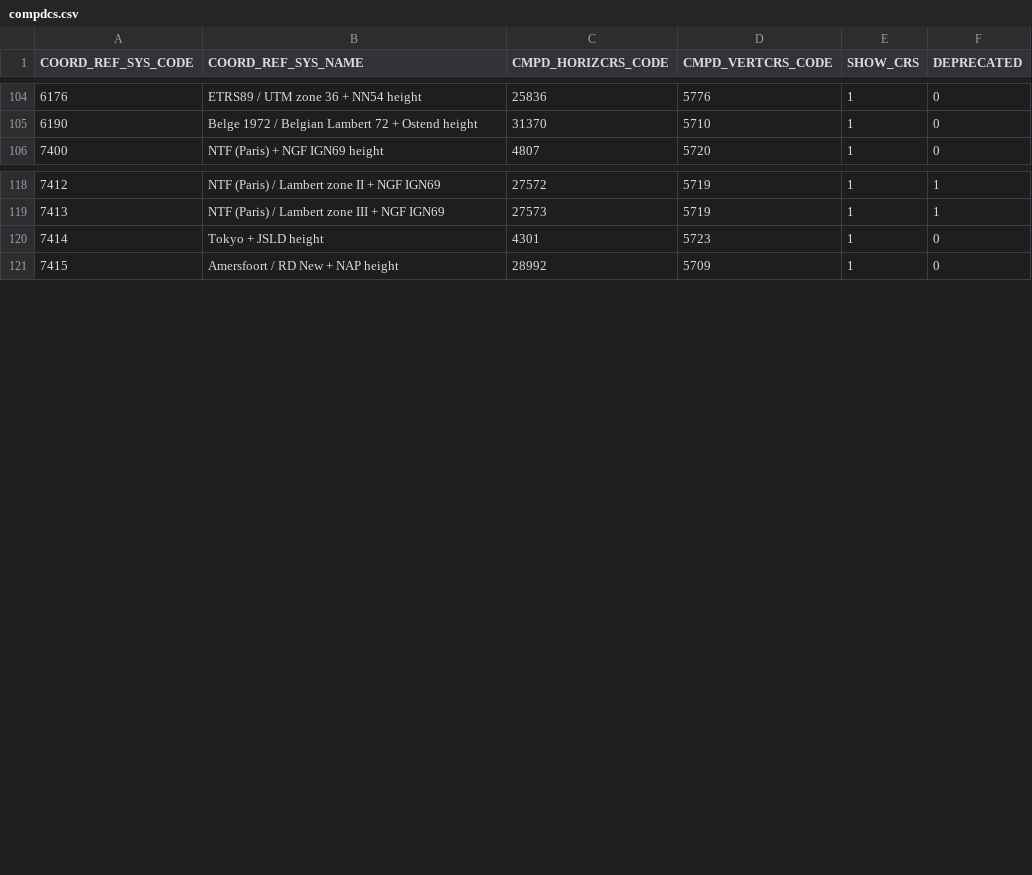
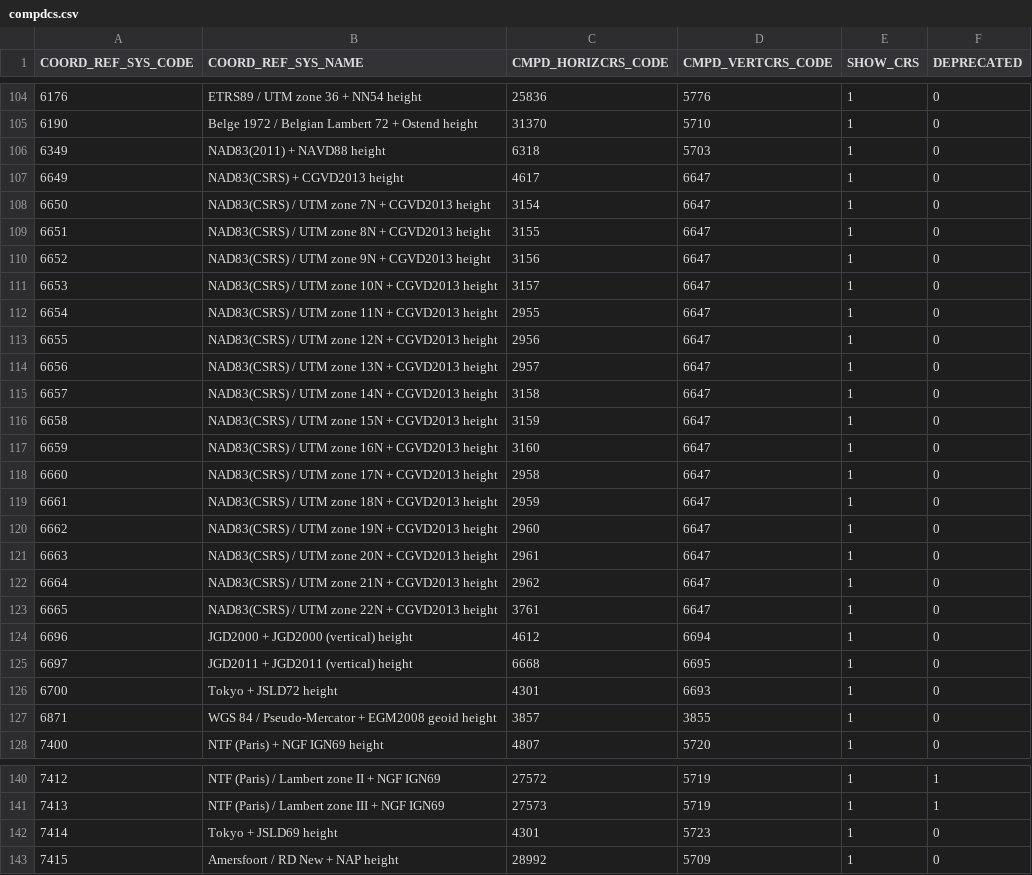
Before and after one commit to aashish24/gdal-svn, a CSV file: data/compdcs.csv, drawn as a sheet; only a part is shown, gaps mark what is left out.

```diff
--- a/data/compdcs.csv
+++ b/data/compdcs.csv
@@ -105,2 +105,24 @@
 6190,"Belge 1972 / Belgian Lambert 72 + Ostend height",31370,5710,1,0
+6349,"NAD83(2011) + NAVD88 height",6318,5703,1,0
+6649,"NAD83(CSRS) + CGVD2013 height",4617,6647,1,0
+6650,"NAD83(CSRS) / UTM zone 7N + CGVD2013 height",3154,6647,1,0
+6651,"NAD83(CSRS) / UTM zone 8N + CGVD2013 height",3155,6647,1,0
+6652,"NAD83(CSRS) / UTM zone 9N + CGVD2013 height",3156,6647,1,0
+6653,"NAD83(CSRS) / UTM zone 10N + CGVD2013 height",3157,6647,1,0
+6654,"NAD83(CSRS) / UTM zone 11N + CGVD2013 height",2955,6647,1,0
+6655,"NAD83(CSRS) / UTM zone 12N + CGVD2013 height",2956,6647,1,0
+6656,"NAD83(CSRS) / UTM zone 13N + CGVD2013 height",2957,6647,1,0
+6657,"NAD83(CSRS) / UTM zone 14N + CGVD2013 height",3158,6647,1,0
+6658,"NAD83(CSRS) / UTM zone 15N + CGVD2013 height",3159,6647,1,0
+6659,"NAD83(CSRS) / UTM zone 16N + CGVD2013 height",3160,6647,1,0
+6660,"NAD83(CSRS) / UTM zone 17N + CGVD2013 height",2958,6647,1,0
+6661,"NAD83(CSRS) / UTM zone 18N + CGVD2013 height",2959,6647,1,0
+6662,"NAD83(CSRS) / UTM zone 19N + CGVD2013 height",2960,6647,1,0
+6663,"NAD83(CSRS) / UTM zone 20N + CGVD2013 height",2961,6647,1,0
+6664,"NAD83(CSRS) / UTM zone 21N + CGVD2013 height",2962,6647,1,0
+6665,"NAD83(CSRS) / UTM zone 22N + CGVD2013 height",3761,6647,1,0
+6696,"JGD2000 + JGD2000 (vertical) height",4612,6694,1,0
+6697,"JGD2011 + JGD2011 (vertical) height",6668,6695,1,0
+6700,"Tokyo + JSLD72 height",4301,6693,1,0
+6871,"WGS 84 / Pseudo-Mercator +  EGM2008 geoid height",3857,3855,1,0
 7400,"NTF (Paris) + NGF IGN69 height",4807,5720,1,0
@@ -119,3 +141,3 @@
 7413,"NTF (Paris) / Lambert zone III + NGF IGN69",27573,5719,1,1
-7414,"Tokyo + JSLD height",4301,5723,1,0
+7414,"Tokyo + JSLD69 height",4301,5723,1,0
 7415,"Amersfoort / RD New + NAP height",28992,5709,1,0
```
Also changed, not shown: data/datum_shift.csv, data/gcs.csv, 4 other files.
